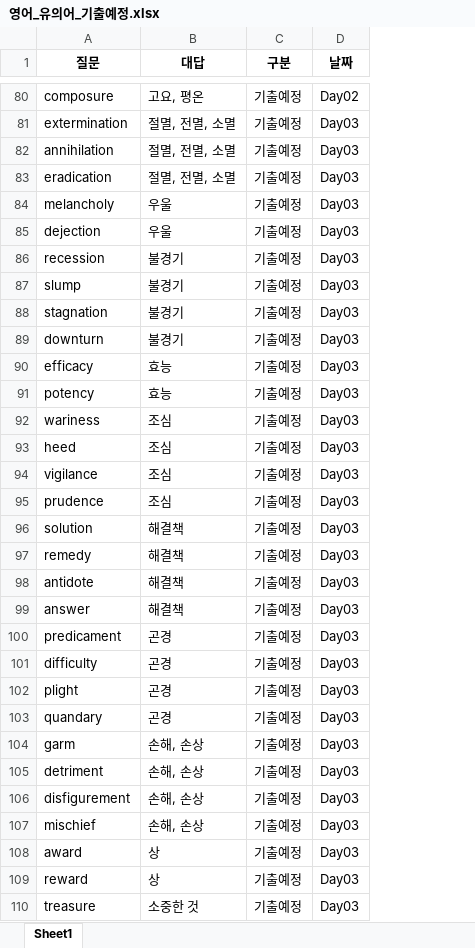
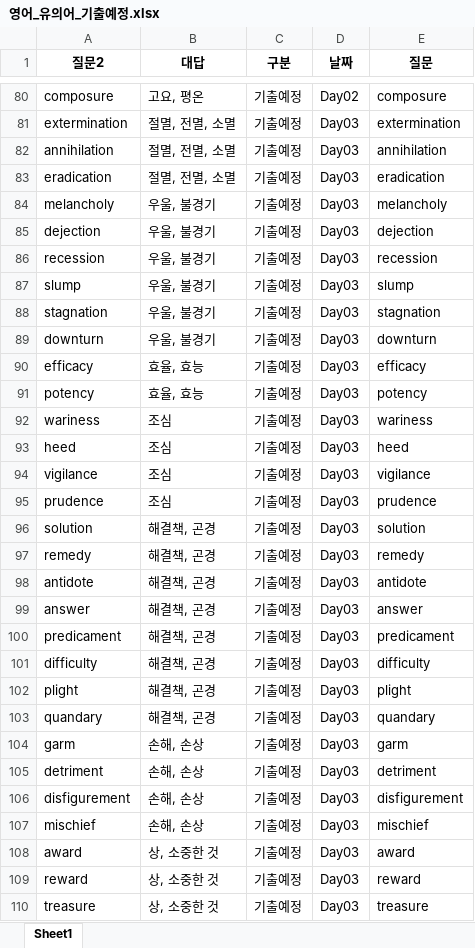
Before and after one commit to Choisignal/Private-Quizlet, an Excel workbook: 학습자료/단답형/영어_유의어_기출예정.xlsx, sheet Sheet1, drawn as a sheet; only a part is shown, gaps mark what is left out; values as stored, in another font and other column widths than the file's, no borders; the diff covers the shown part only; the diff names each change by its address in the sheet, - before the commit and + after, or states it on an @@ line.

```diff
--- a/학습자료/단답형/영어_유의어_기출예정.xlsx (sheet Sheet1)
+++ b/학습자료/단답형/영어_유의어_기출예정.xlsx (sheet Sheet1)
+column E (질문), rows 80-110: composure | extermination | annihilation | eradication | melancholy | dejection | recession | slump | stagnation | downturn | efficacy | potency | wariness | heed | vigilance | prudence | solution | remedy | antidote | answer | predicament | difficulty | plight | quandary | garm | detriment | disfigurement | mischief | award | reward | treasure
-A1: 질문
+A1: 질문2
-B84:B85 (대답): 우울
+B84:B85 (대답): 우울, 불경기
-B86:B89 (대답): 불경기
+B86:B89 (대답): 우울, 불경기
-B90:B91 (대답): 효능
+B90:B91 (대답): 효율, 효능
-B96:B99 (대답): 해결책
+B96:B99 (대답): 해결책, 곤경
-B100:B103 (대답): 곤경
+B100:B103 (대답): 해결책, 곤경
-B108:B109 (대답): 상
+B108:B109 (대답): 상, 소중한 것
-B110 (대답): 소중한 것
+B110 (대답): 상, 소중한 것
```
Also changed, not shown: 8 edited cells elsewhere in this sheet, 학습자료/단답형/단답형_국어기출암기_한자어(음).xlsx, 학습자료/단답형/단답형_국어기출암기_한자어(의미).xlsx, 21 other files.
